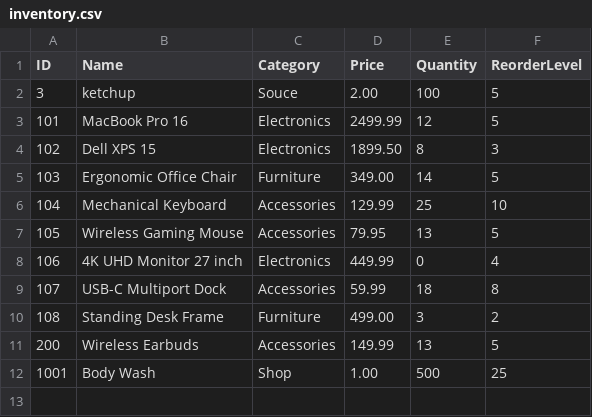
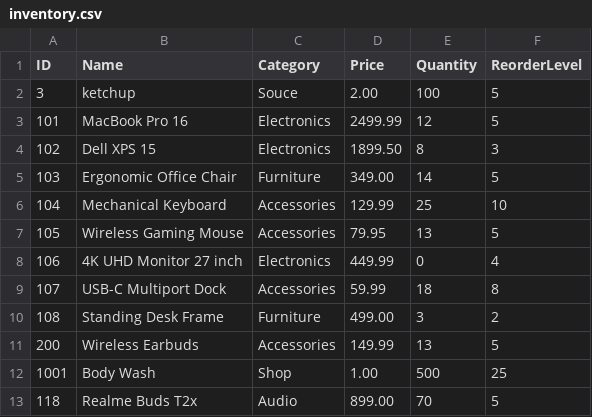
Before and after one commit to riya7168/Inventory-Management-System, a CSV file: inventory.csv, drawn as a sheet.

Commit message:
Updated inventory management system

```diff
--- a/inventory.csv
+++ b/inventory.csv
@@ -12 +12,2 @@ ID,Name,Category,Price,Quantity,ReorderLevel
 1001,"Body Wash","Shop",1.00,500,25
+118,"Realme Buds T2x","Audio",899.00,70,5
```
Also changed, not shown: 2 other files.
